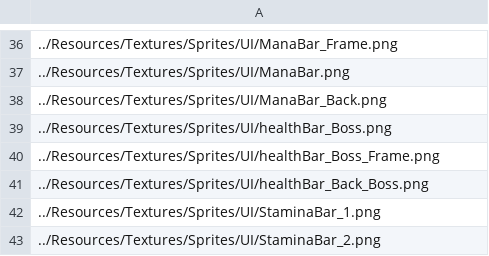
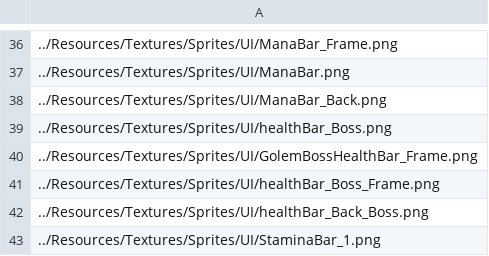
Before and after one commit to ParagonGA4th/GAFinalProject, a CSV file: ParagonEngine/ResourceList/1_Texture2D.csv, drawn as a sheet; only a part is shown, gaps mark what is left out; the shorter side is filled out with more unchanged rows; the diff names each change by its address in the sheet, - before the commit and + after, or states it on an @@ line.

```diff
--- a/ParagonEngine/ResourceList/1_Texture2D.csv
+++ b/ParagonEngine/ResourceList/1_Texture2D.csv
+row 40: ../Resources/Textures/Sprites/UI/GolemBossHealthBar_Frame.png
```
Also changed, not shown: 3 other files.
